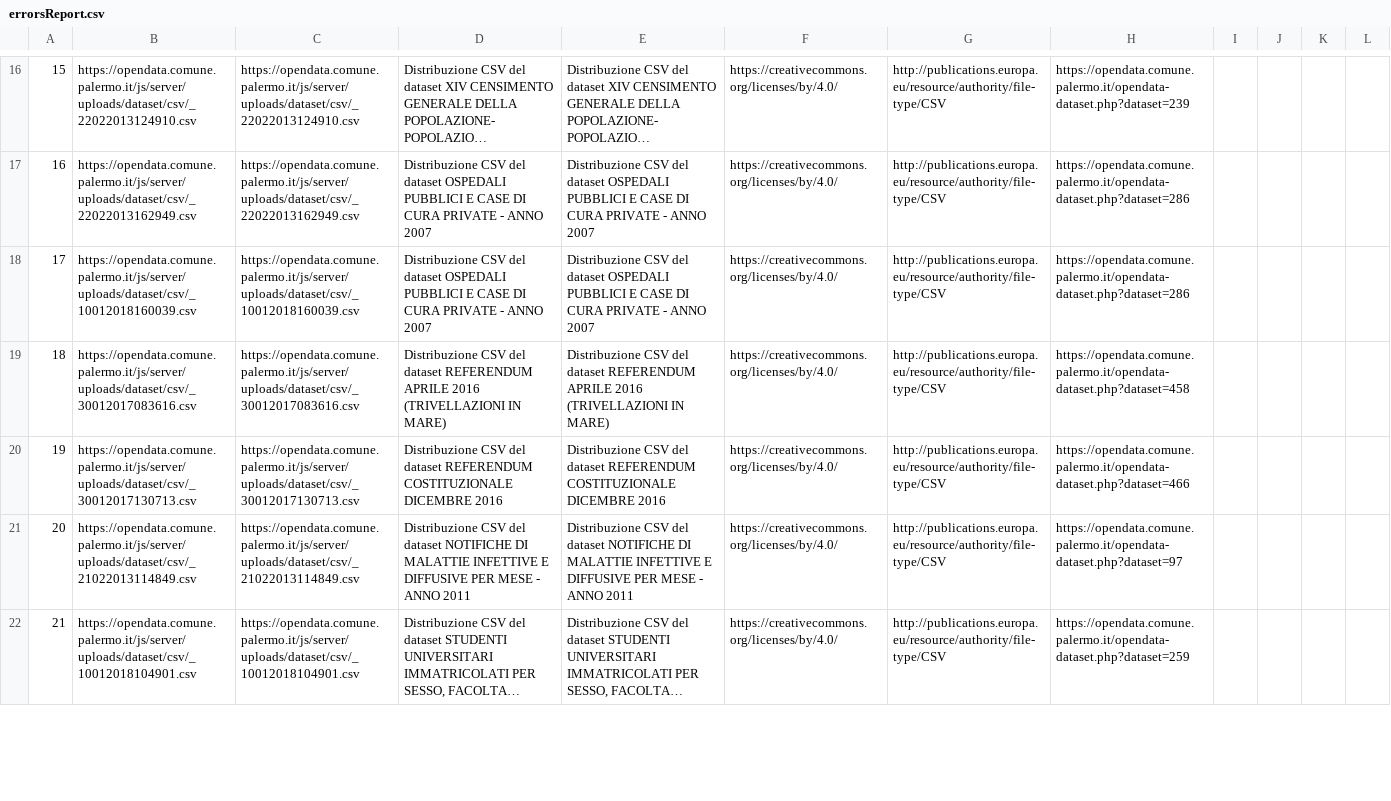
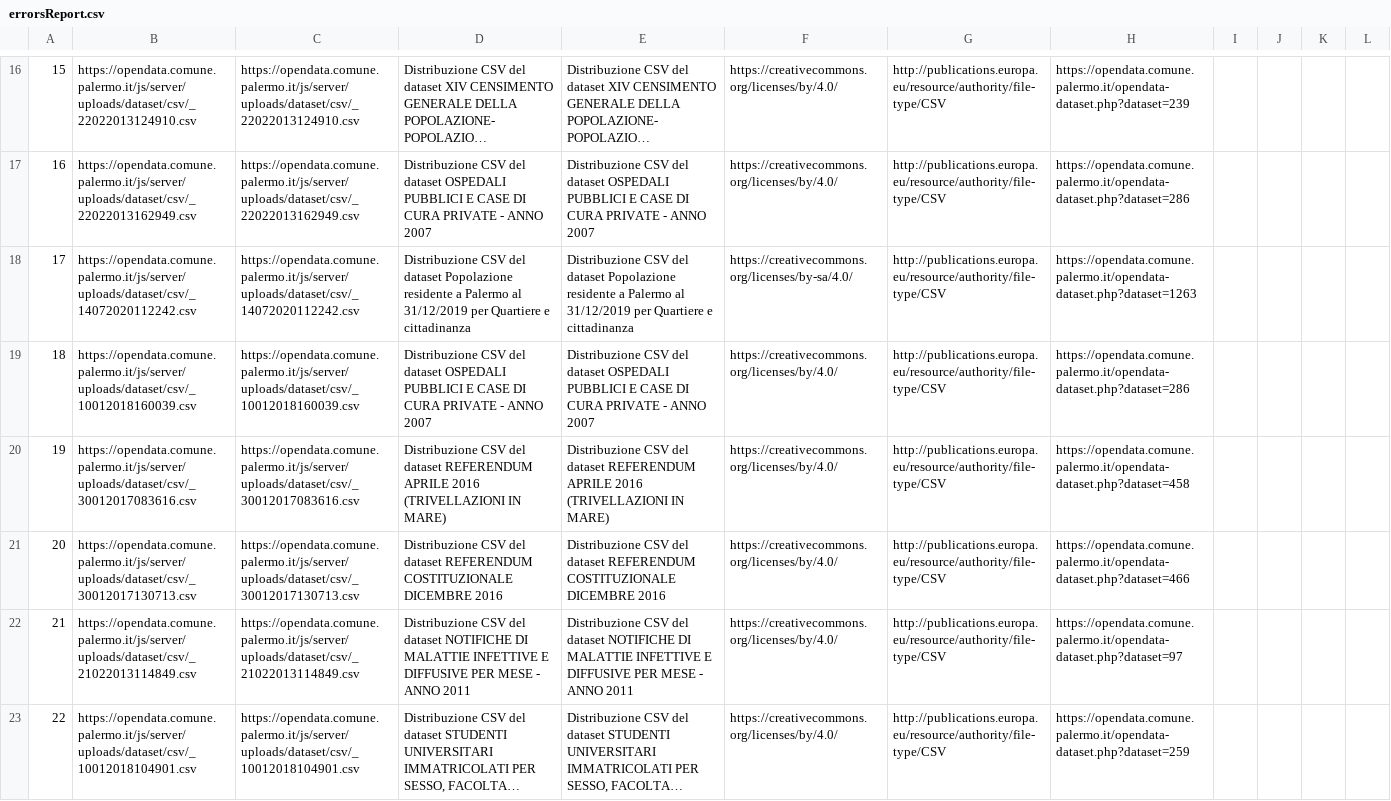
Before and after one commit to aborruso/checkCatalogue, a CSV file: output/openDataComunePalermo/processing/report/errorsReport.csv, drawn as a sheet; only a part is shown, gaps mark what is left out; long unchanged cells end in …; addresses are those after the commit; the diff covers the shown part only; the diff names each change by its address in the sheet, - before the commit and + after, or states it on an @@ line.

```diff
--- a/output/openDataComunePalermo/processing/report/errorsReport.csv
+++ b/output/openDataComunePalermo/processing/report/errorsReport.csv
+row 18: 17 | https://opendata.comune.palermo.it/js/server/uploads/dataset/csv/_14072020112242.csv | https://opendata.comune.palermo.it/js/server/uploads/dataset/csv/_14072020112242.csv | Distribuzione CSV del dataset Popolazione residente a Palermo al 31/12/2019 per Quartiere e cittadinanza | Distribuzione CSV del dataset Popolazione residente a Palermo al 31/12/2019 per Quartiere e cittadinanza | https://creativecommons.org/licenses/by-sa/4.0/ | http://publications.europa.eu/resource/authority/file-type/CSV | https://opendata.comune.palermo.it/opendata-dataset.php?dataset=1263
@@ column A renumbered from row 19 down @@
```
Also changed, not shown: 13 added rows, 8 removed rows and 2 edited cells elsewhere in this file, output/openDataComunePalermo/processing/report/HTTPreport.csv, output/openDataComunePalermo/processing/report/anagrafica.csv, 2 other files.
